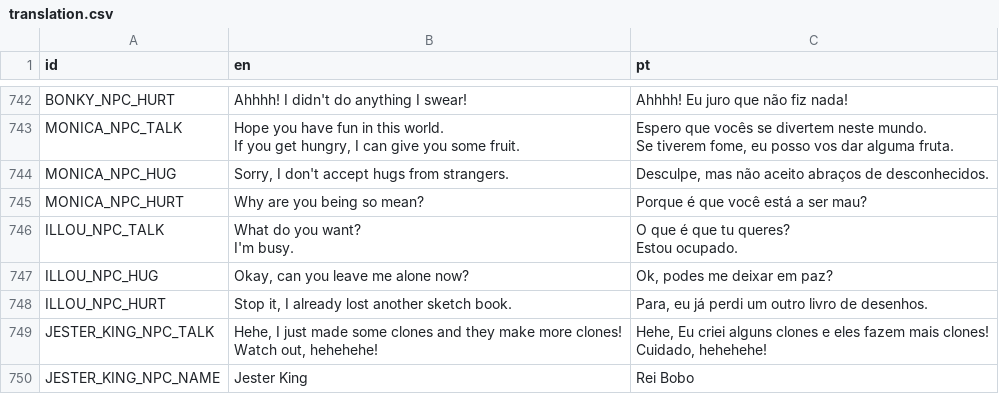
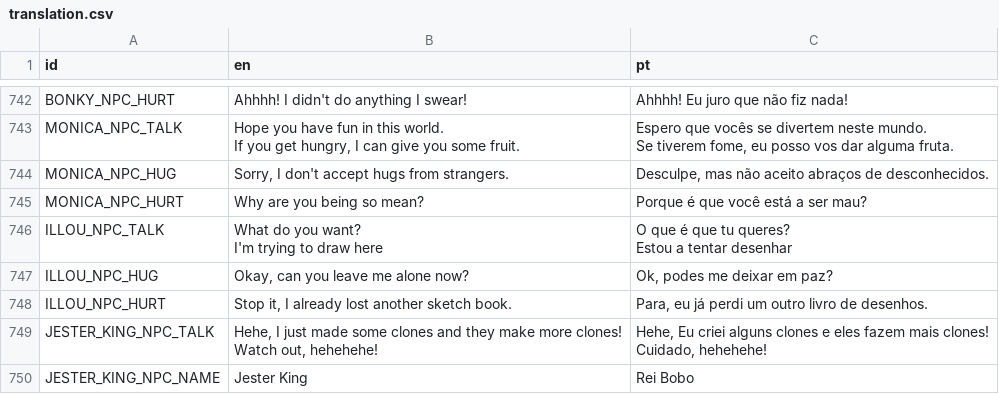
Before and after one commit to EyeBallTank/PROJECT-NORTUBEL-main-ish, a CSV file: assets/localization/translation.csv, drawn as a sheet; only a part is shown, gaps mark what is left out.

Commit message:
well

```diff
--- a/assets/localization/translation.csv
+++ b/assets/localization/translation.csv
@@ -1976,5 +1976,5 @@ MONICA_NPC_HUG,"Sorry, I don't accept hugs from strangers.","Desculpe, mas não
 MONICA_NPC_HURT,Why are you being so mean?,Porque é que você está a ser mau?
-ILLOU_NPC_TALK,"What do you want?
-I'm busy.","O que é que tu queres?
-Estou ocupado."
+ILLOU_NPC_TALK,"What do you want?
+I'm trying to draw here","O que é que tu queres?
+Estou a tentar desenhar"
 ILLOU_NPC_HUG,"Okay, can you leave me alone now?","Ok, podes me deixar em paz?"
```
